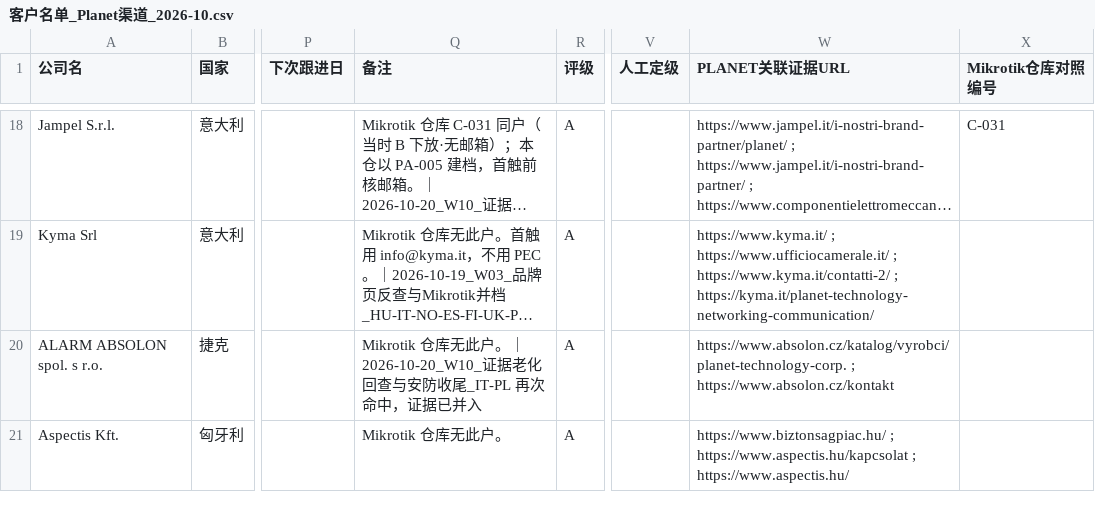
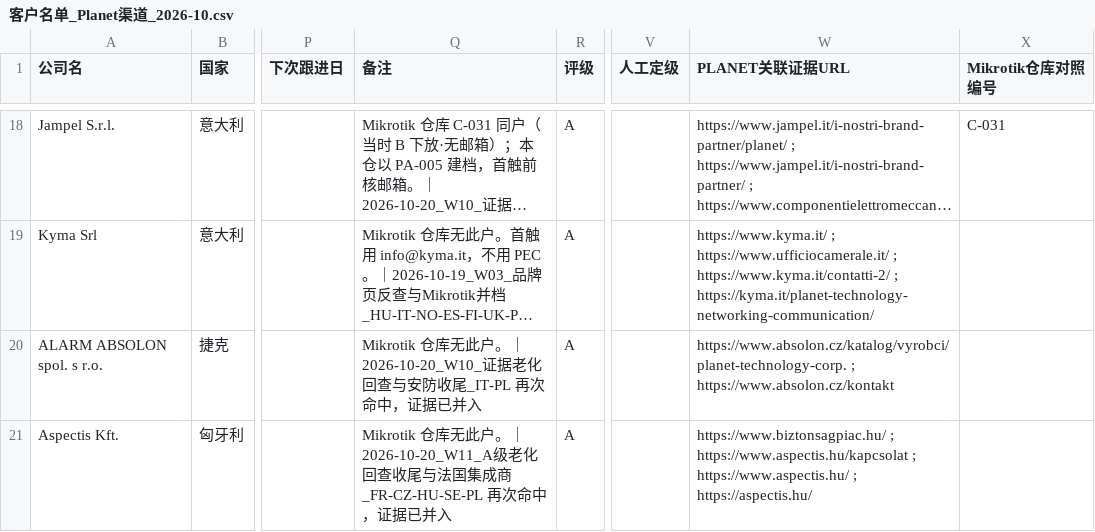
Before and after one commit to elsasaga-cloud/Planet, a CSV file: data/客户名单_Planet渠道_2026-10.csv, drawn as a sheet; only a part is shown, gaps mark what is left out; long unchanged cells end in …; the diff covers the shown part only; the diff names each change by its address in the sheet, - before the commit and + after, or states it on an @@ line.

```diff
--- a/data/客户名单_Planet渠道_2026-10.csv
+++ b/data/客户名单_Planet渠道_2026-10.csv
-Q21 (备注): Mikrotik 仓库无此户。
+Q21 (备注): Mikrotik 仓库无此户。｜2026-10-20_W11_A级老化回查收尾与法国集成商_FR-CZ-HU-SE-PL 再次命中，证据已并入
-W21 (PLANET关联证据URL): …; https://www.aspectis.hu/
+W21 (PLANET关联证据URL): …; https://www.aspectis.hu/ ; https://aspectis.hu/
```
Also changed, not shown: 2 added rows and 6 edited cells elsewhere in this file, 32 other files.
